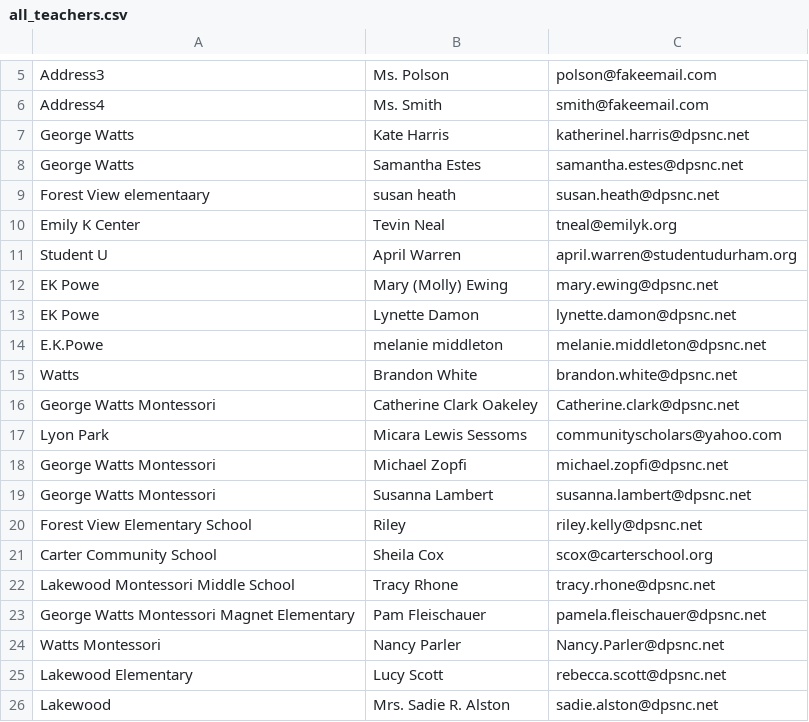
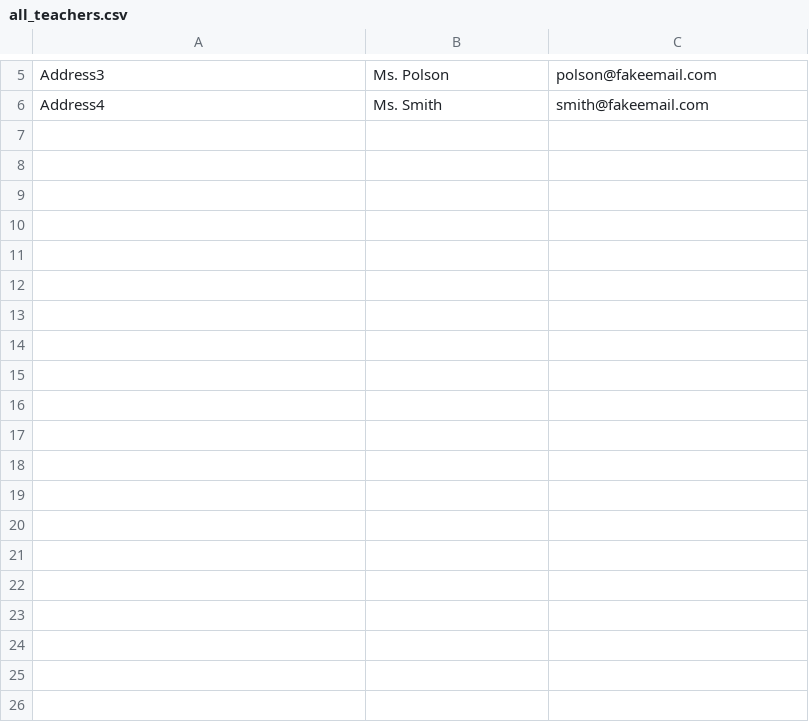
Before and after one commit to BaileyEliz/316Project, a CSV file: php-tutors/csvs_for_download/all_teachers.csv, drawn as a sheet; only a part is shown, gaps mark what is left out; the diff covers the shown part only; the diff names each change by its address in the sheet, - before the commit and + after, or states it on an @@ line.

```diff
--- a/php-tutors/csvs_for_download/all_teachers.csv
+++ b/php-tutors/csvs_for_download/all_teachers.csv
-row 7: George Watts | Kate Harris | katherinel.harris@dpsnc.net
-row 8: George Watts | Samantha Estes | samantha.estes@dpsnc.net
-row 9: Forest View elementaary | susan heath | susan.heath@dpsnc.net
-row 10: Emily K Center | Tevin Neal | tneal@emilyk.org
-row 11: Student U | April Warren | april.warren@studentudurham.org
-row 12: EK Powe | Mary (Molly) Ewing | mary.ewing@dpsnc.net
-row 13: EK Powe | Lynette Damon | lynette.damon@dpsnc.net
-row 14: E.K.Powe | melanie middleton | melanie.middleton@dpsnc.net
-row 15: Watts | Brandon White | brandon.white@dpsnc.net
-row 16: George Watts Montessori | Catherine Clark Oakeley | Catherine.clark@dpsnc.net
-row 17: Lyon Park | Micara Lewis Sessoms | communityscholars@yahoo.com
-row 18: George Watts Montessori | Michael Zopfi | michael.zopfi@dpsnc.net
-row 19: George Watts Montessori | Susanna Lambert | susanna.lambert@dpsnc.net
-row 20: Forest View Elementary School | Riley | riley.kelly@dpsnc.net
-row 21: Carter Community School | Sheila Cox | scox@carterschool.org
-row 22: Lakewood Montessori Middle School | Tracy Rhone | tracy.rhone@dpsnc.net
-row 23: George Watts Montessori Magnet Elementary | Pam Fleischauer | pamela.fleischauer@dpsnc.net
-row 24: Watts Montessori | Nancy Parler | Nancy.Parler@dpsnc.net
-row 25: Lakewood Elementary | Lucy Scott | rebecca.scott@dpsnc.net
-row 26: Lakewood | Mrs. Sadie R. Alston | sadie.alston@dpsnc.net
```
Also changed, not shown: 25 removed rows elsewhere in this file, 1 other file.
